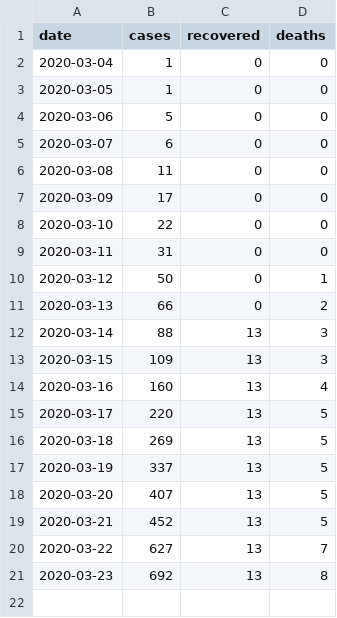
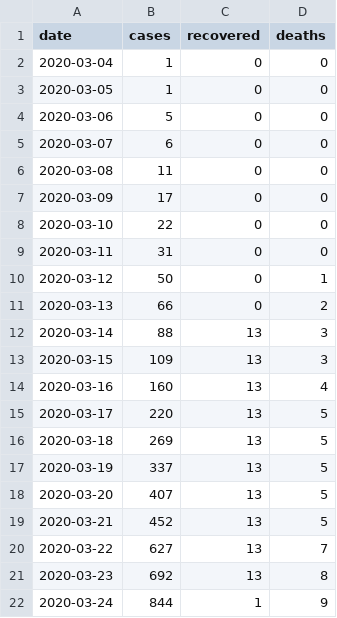
Before and after one commit to itsdkey/corona, a CSV file: corona.csv, drawn as a sheet.

```diff
--- a/corona.csv
+++ b/corona.csv
@@ -21 +21,2 @@ date,cases,recovered,deaths
 2020-03-23,692,13,8
+2020-03-24,844,1,9
```
